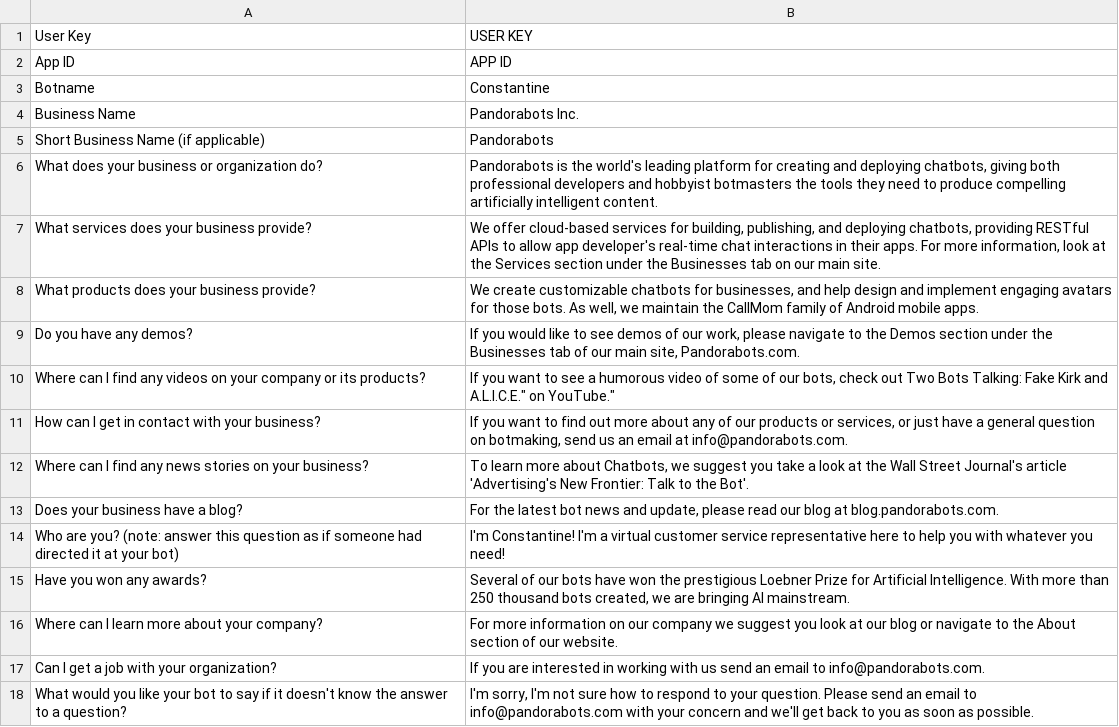
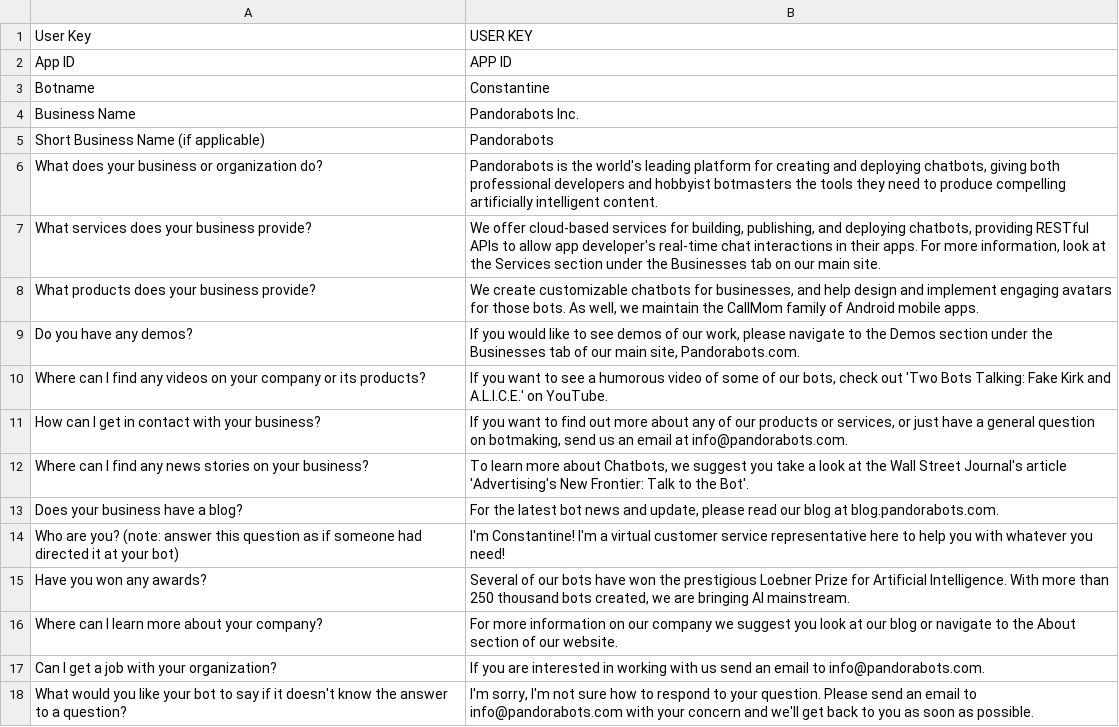
Before and after one commit to The-Kunze/Virtual-Guide-Generator, a CSV file: Q&A Sample.csv, drawn as a sheet.

Commit message:
updated sample csv

```diff
--- a/Q&A Sample.csv
+++ b/Q&A Sample.csv
@@ -9,3 +9,3 @@ What products does your business provide?,"We create customizable chatbots for b
 Do you have any demos?,"If you would like to see demos of our work, please navigate to the Demos section under the Businesses tab of our main site, Pandorabots.com."
-Where can I find any videos on your company or its products?,"If you want to see a humorous video of some of our bots, check out "Two Bots Talking: Fake Kirk and A.L.I.C.E." on YouTube."
+Where can I find any videos on your company or its products?,"If you want to see a humorous video of some of our bots, check out 'Two Bots Talking: Fake Kirk and A.L.I.C.E.' on YouTube."
 How can I get in contact with your business?,"If you want to find out more about any of our products or services, or just have a general question on botmaking, send us an email at info@pandorabots.com."
```
